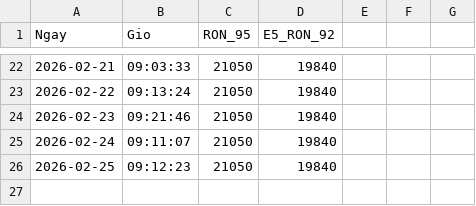
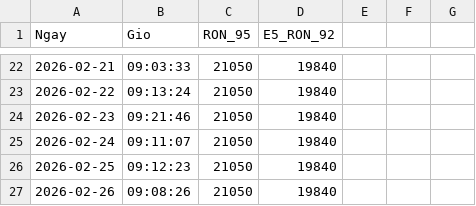
Before and after one commit to suyelmai67-ui/GiaXangDau, a CSV file: lich_su_gia_xang.csv, drawn as a sheet; only a part is shown, gaps mark what is left out; the diff names each change by its address in the sheet, - before the commit and + after, or states it on an @@ line.

Commit message:
Tu dong cap nhat gia xang

```diff
--- a/lich_su_gia_xang.csv
+++ b/lich_su_gia_xang.csv
+row 27: 2026-02-26 | 09:08:26 | 21050 | 19840
```
